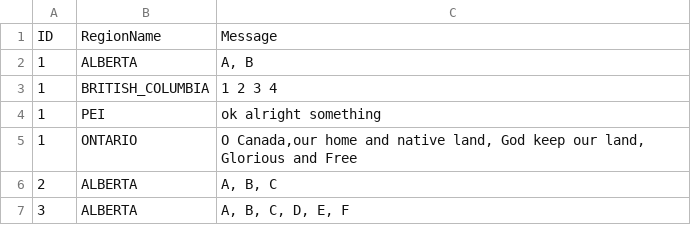
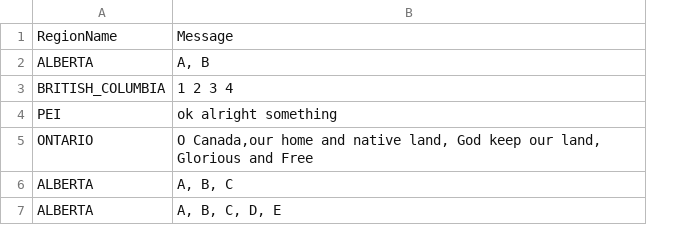
Before and after one commit to lulitd/can-150, a CSV file: unityProject/NorthernSpirits/Assets/Gems/gem.csv, drawn as a sheet; removed rows and columns are numbered as before the commit, all else as after; the diff names each change by its address in the sheet, - before the commit and + after, or states it on an @@ line.

```diff
--- a/unityProject/NorthernSpirits/Assets/Gems/gem.csv
+++ b/unityProject/NorthernSpirits/Assets/Gems/gem.csv
-column A, rows 1-7: ID | 1 | 1 | 1 | 1 | 2 | 3
-B7: A, B, C, D, E, F
+B7: A, B, C, D, E
```
Also changed, not shown: 42 other files.
